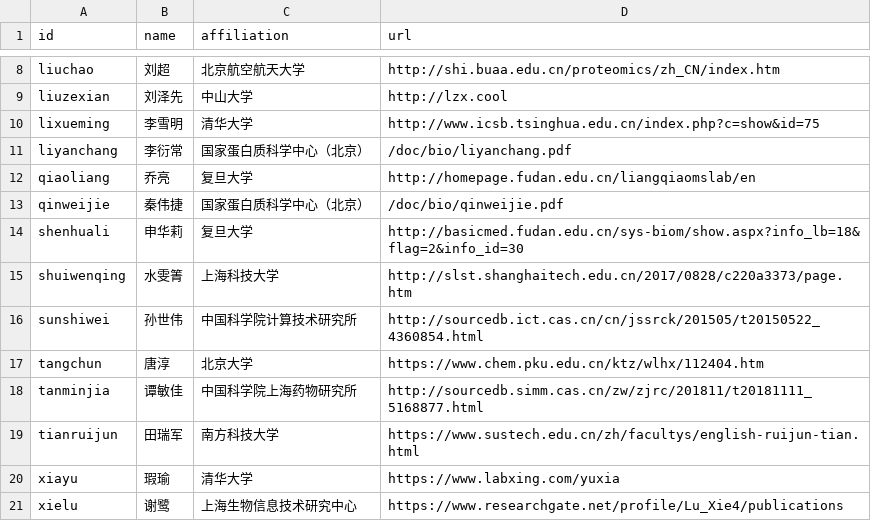
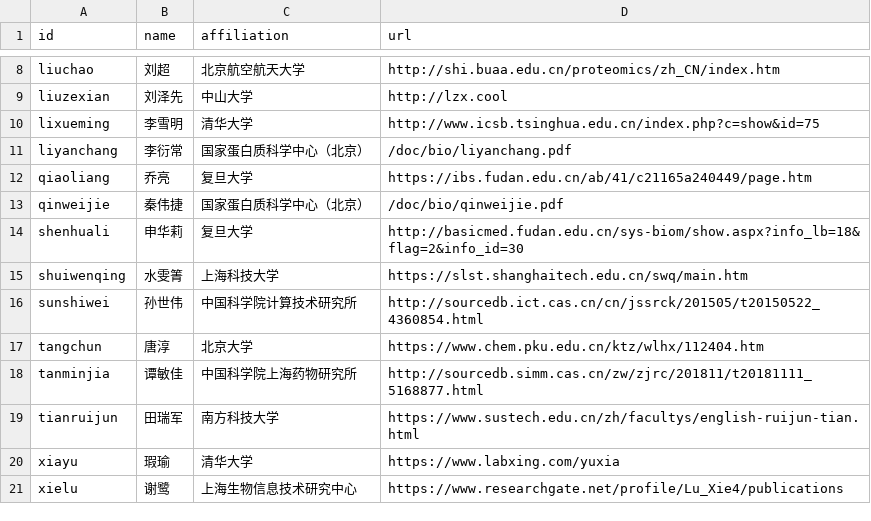
Before and after one commit to ctarn-archive/cncp.pfind.org, a CSV file: data/speaker2021.csv, drawn as a sheet; only a part is shown, gaps mark what is left out.

Commit message:
data/speaker2021: update

```diff
--- a/data/speaker2021.csv
+++ b/data/speaker2021.csv
@@ -11,6 +11,6 @@ lixueming,李雪明,清华大学,http://www.icsb.tsinghua.edu.cn/index.php?c=sho
 liyanchang,李衍常,国家蛋白质科学中心（北京）,/doc/bio/liyanchang.pdf
-qiaoliang,乔亮,复旦大学,http://homepage.fudan.edu.cn/liangqiaomslab/en
+qiaoliang,乔亮,复旦大学,https://ibs.fudan.edu.cn/ab/41/c21165a240449/page.htm
 qinweijie,秦伟捷,国家蛋白质科学中心（北京）,/doc/bio/qinweijie.pdf
 shenhuali,申华莉,复旦大学,http://basicmed.fudan.edu.cn/sys-biom/show.aspx?info_lb=18&flag=2&info_id=30
-shuiwenqing,水雯箐,上海科技大学,http://slst.shanghaitech.edu.cn/2017/0828/c220a3373/page.htm
+shuiwenqing,水雯箐,上海科技大学,https://slst.shanghaitech.edu.cn/swq/main.htm
 sunshiwei,孙世伟,中国科学院计算技术研究所,http://sourcedb.ict.cas.cn/cn/jssrck/201505/t20150522_4360854.html
```
